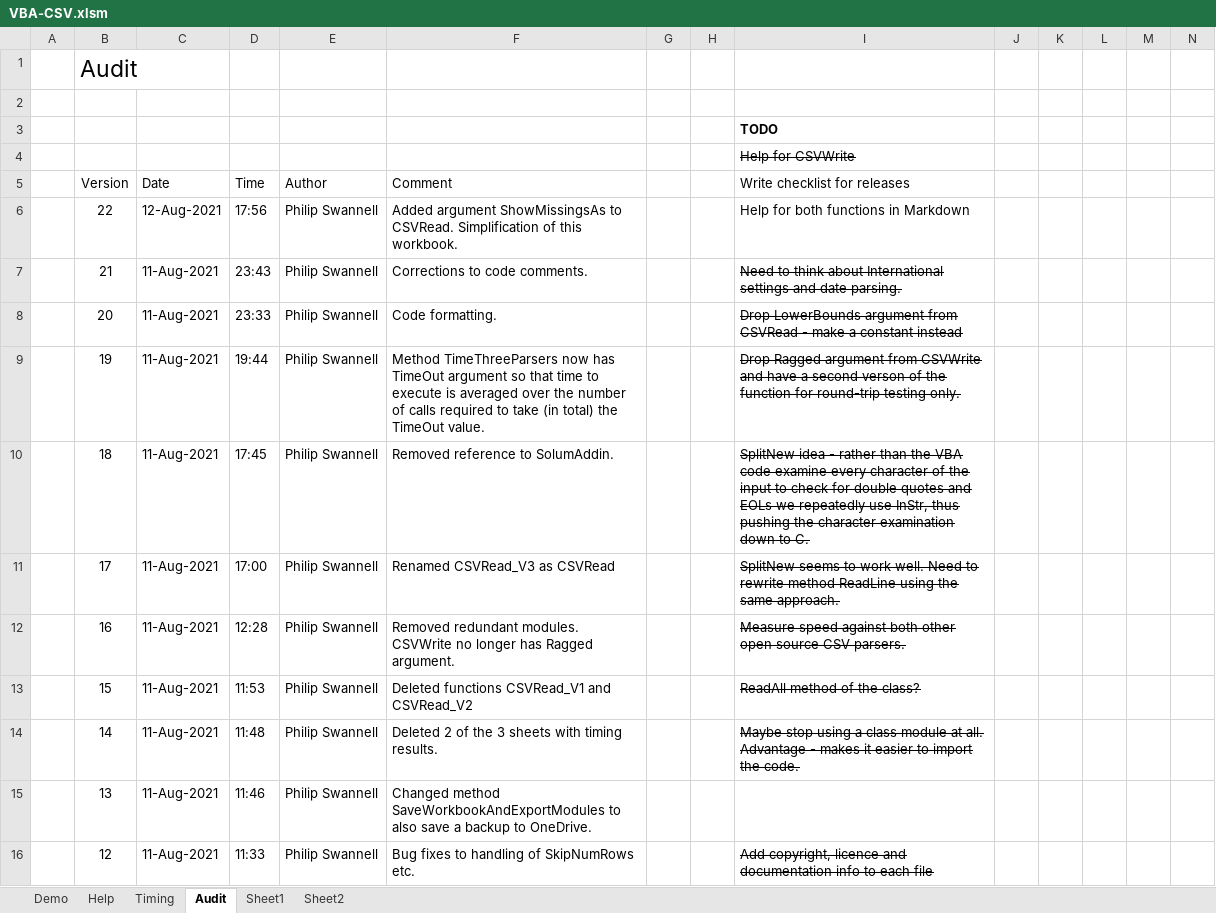
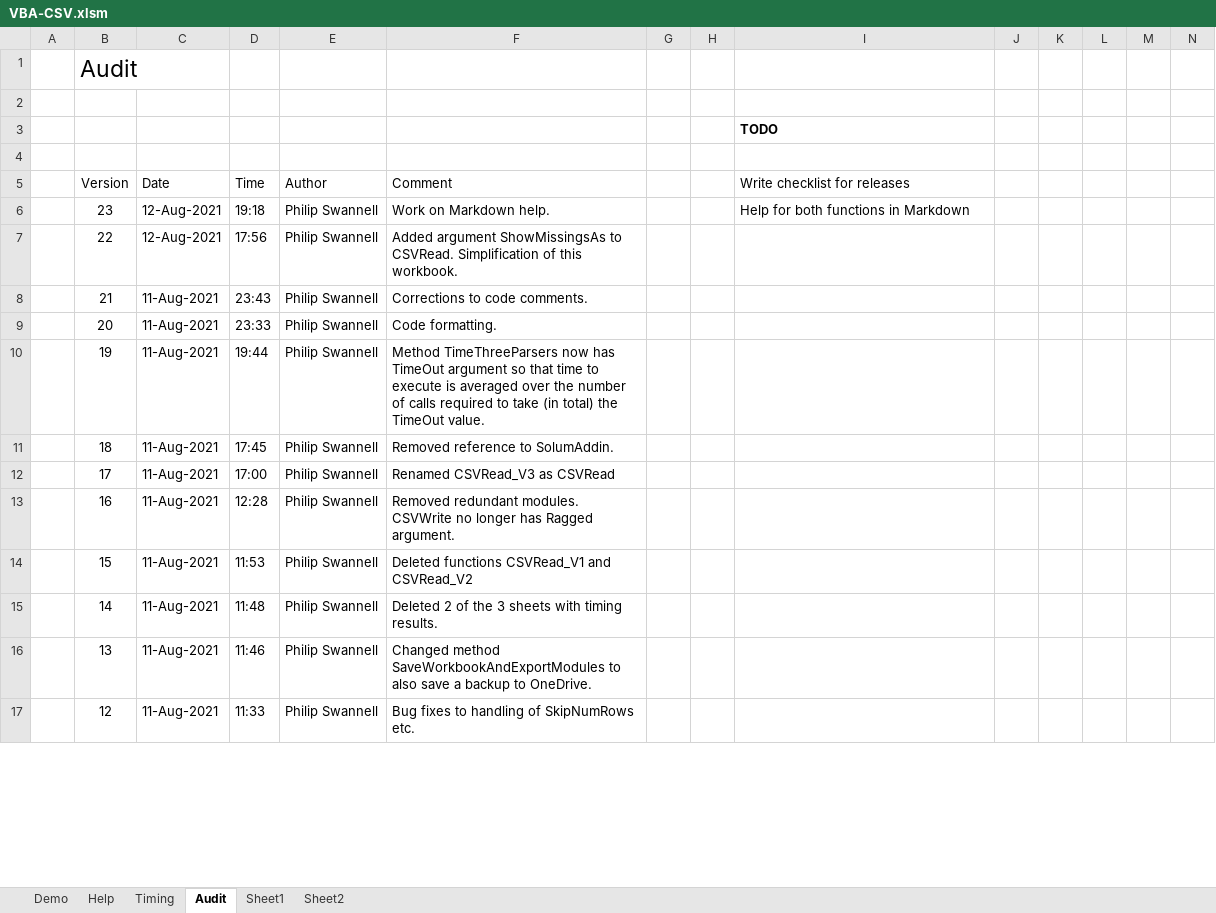
Before and after one commit to PGS62/VBA-CSV, an Excel workbook: workbook/VBA-CSV.xlsm, sheet Audit, drawn as a sheet; only a part is shown; values as stored, in another font and other column widths than the file's, no borders; charts and pictures not drawn; addresses are those after the commit; rows hold the shown columns only; the diff covers the shown part only; the diff names each change by its address in the sheet, - before the commit and + after, or states it on an @@ line.

Commit message:
Help tweaks

```diff
--- a/workbook/VBA-CSV.xlsm (sheet Audit)
+++ b/workbook/VBA-CSV.xlsm (sheet Audit)
-I4 (Write checklist for releases): Help for CSVWrite
+I4 (Write checklist for releases): (empty)
+row 6:  | 23 | 12-Aug-2021 | 19:18 | Philip Swannell | Work on Markdown help. |  |  | Help for both functions in Markdown
-I7 (Write checklist for releases): Help for both functions in Markdown
+I7 (Write checklist for releases): (empty)
-I8 (Write checklist for releases): Need to think about International settings and date parsing.
+I8 (Write checklist for releases): (empty)
-I9 (Write checklist for releases): Drop LowerBounds argument from CSVRead - make a constant instead
+I9 (Write checklist for releases): (empty)
-I10 (Write checklist for releases): Drop Ragged argument from CSVWrite and have a second verson of the function for round-trip testing only.
+I10 (Write checklist for releases): (empty)
-I11 (Write checklist for releases): SplitNew idea - rather than the VBA code examine every character of the input to check for double quotes and EOLs we repeatedly use InStr, thus pushing the character examination down to C.
+I11 (Write checklist for releases): (empty)
-I12 (Write checklist for releases): SplitNew seems to work well. Need to rewrite method ReadLine using the same approach.
+I12 (Write checklist for releases): (empty)
-I13 (Write checklist for releases): Measure speed against both other open source CSV parsers.
+I13 (Write checklist for releases): (empty)
-I14 (Write checklist for releases): ReadAll method of the class?
+I14 (Write checklist for releases): (empty)
-I15 (Write checklist for releases): Maybe stop using a class module at all. Advantage - makes it easier to import the code.
+I15 (Write checklist for releases): (empty)
-I17 (Write checklist for releases): Add copyright, licence and documentation info to each file
+I17 (Write checklist for releases): (empty)
```
Also changed, not shown: 8 removed rows and 8 edited cells elsewhere in this sheet, sheet Help, sheet Demo, formulas that keep their value, charts or pictures, 3 other files.
